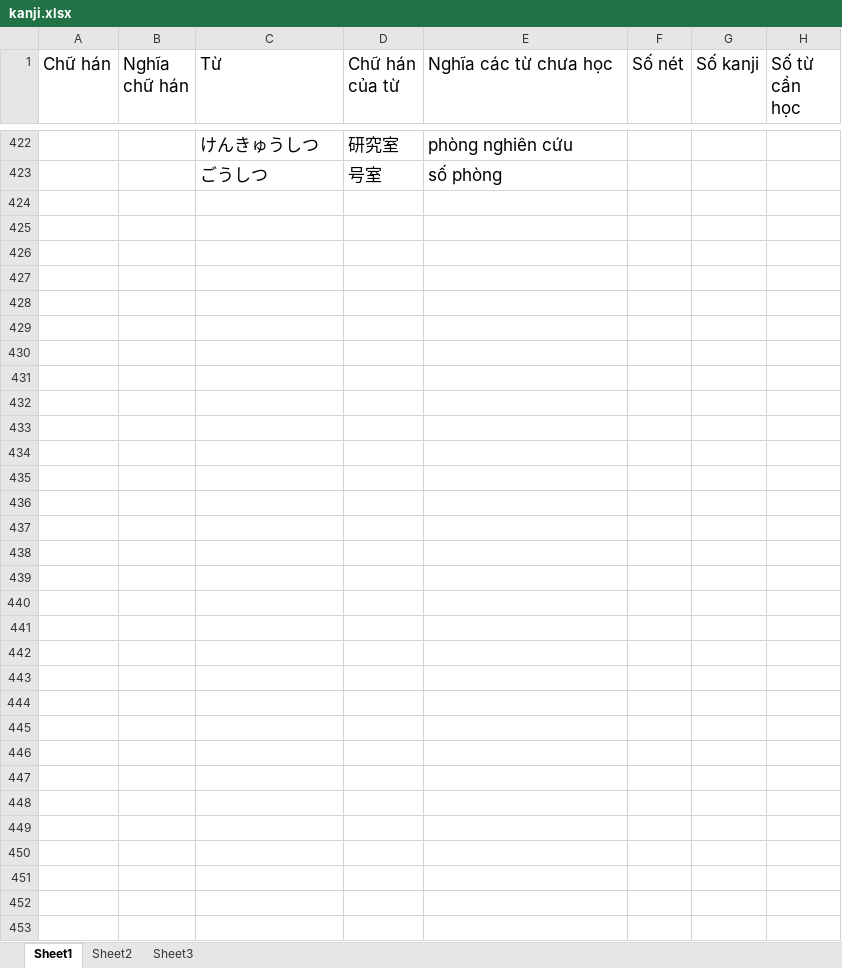
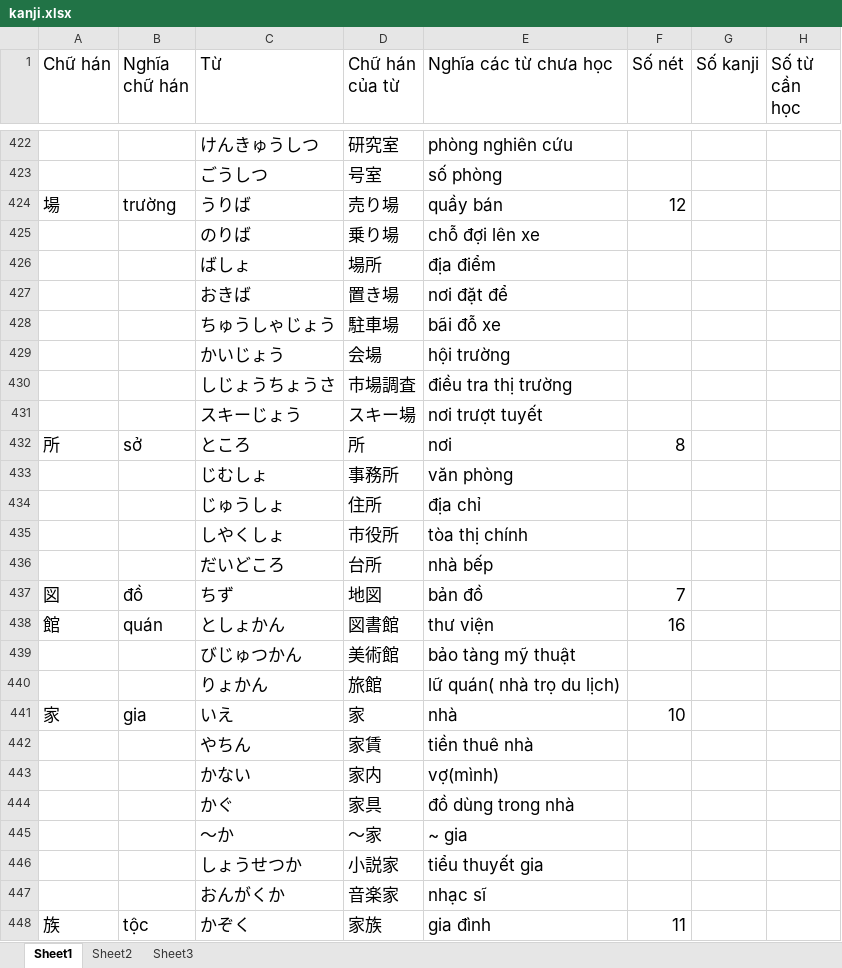
Before and after one commit to v2kt95/kanji_learning_Website, an Excel workbook: kanji.xlsx, sheet Sheet1, drawn as a sheet; only a part is shown, gaps mark what is left out; values as stored, in another font and other column widths than the file's, no borders; the diff covers the shown part only; the diff names each change by its address in the sheet, - before the commit and + after, or states it on an @@ line.

```diff
--- a/kanji.xlsx (sheet Sheet1)
+++ b/kanji.xlsx (sheet Sheet1)
+row 424: 場 | trường | うりば | 売り場 | quầy bán | 12
+row 425:  |  | のりば | 乗り場 | chỗ đợi lên xe
+row 426:  |  | ばしょ | 場所 | địa điểm
+row 427:  |  | おきば | 置き場 | nơi đặt để
+row 428:  |  | ちゅうしゃじょう | 駐車場 | bãi đỗ xe
+row 429:  |  | かいじょう | 会場 | hội trường
+row 430:  |  | しじょうちょうさ | 市場調査 | điều tra thị trường
+row 431:  |  | スキーじょう | スキー場 | nơi trượt tuyết
+row 432: 所 | sở | ところ | 所 | nơi | 8
+row 433:  |  | じむしょ | 事務所 | văn phòng
+row 434:  |  | じゅうしょ | 住所 | địa chỉ
+row 435:  |  | しやくしょ | 市役所 | tòa thị chính
+row 436:  |  | だいどころ | 台所 | nhà bếp
+row 437: 図 | đồ | ちず | 地図 | bản đồ | 7
+row 438: 館 | quán | としょかん | 図書館 | thư viện | 16
+row 439:  |  | びじゅつかん | 美術館 | bảo tàng mỹ thuật
+row 440:  |  | りょかん | 旅館 | lữ quán( nhà trọ du lịch)
+row 441: 家 | gia | いえ | 家 | nhà | 10
+row 442:  |  | やちん | 家賃 | tiền thuê nhà
+row 443:  |  | かない | 家内 | vợ(mình)
+row 444:  |  | かぐ | 家具 | đồ dùng trong nhà
+row 445:  |  | ～か | ～家 | ~ gia
+row 446:  |  | しょうせつか | 小説家 | tiểu thuyết gia
+row 447:  |  | おんがくか | 音楽家 | nhạc sĩ
+row 448: 族 | tộc | かぞく | 家族 | gia đình | 11
```
Also changed, not shown: 2 edited cells elsewhere in this sheet, sheet Sheet2.
